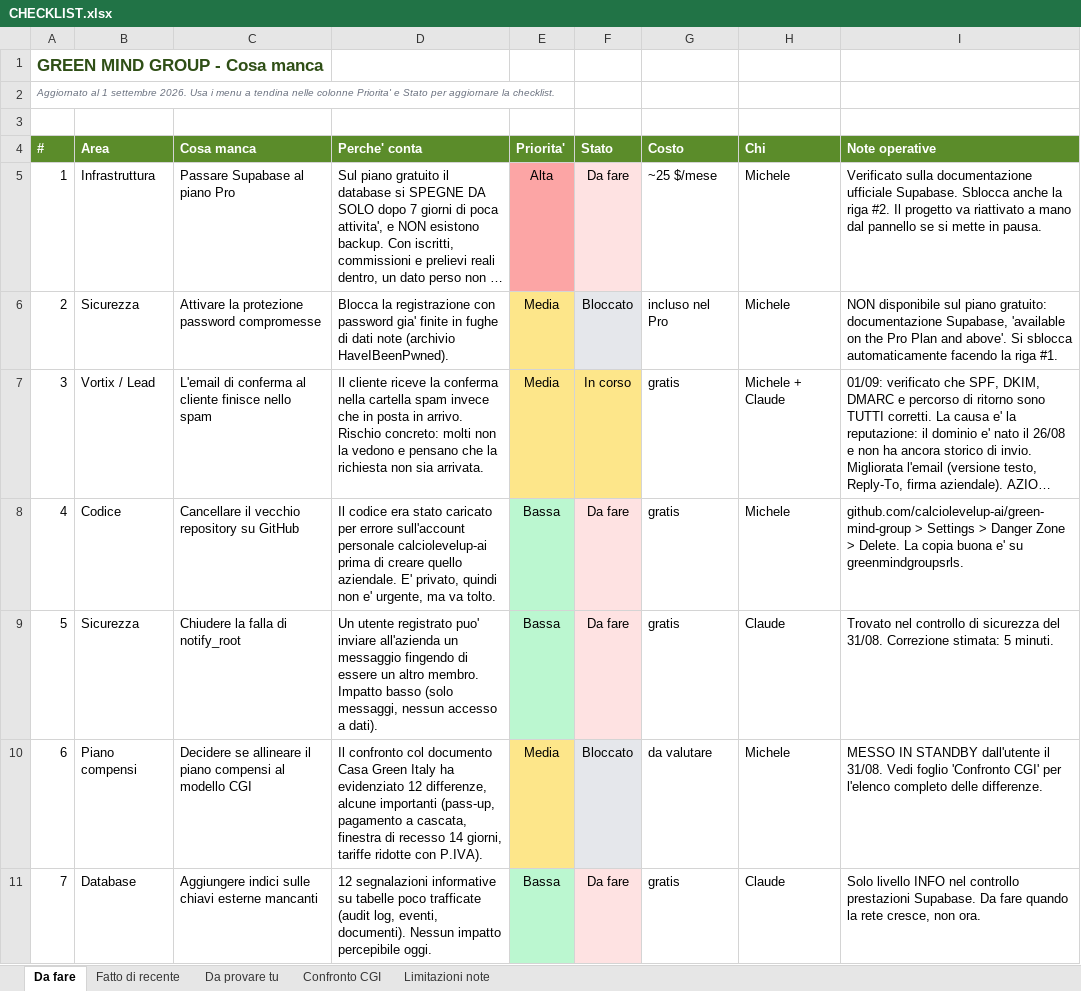
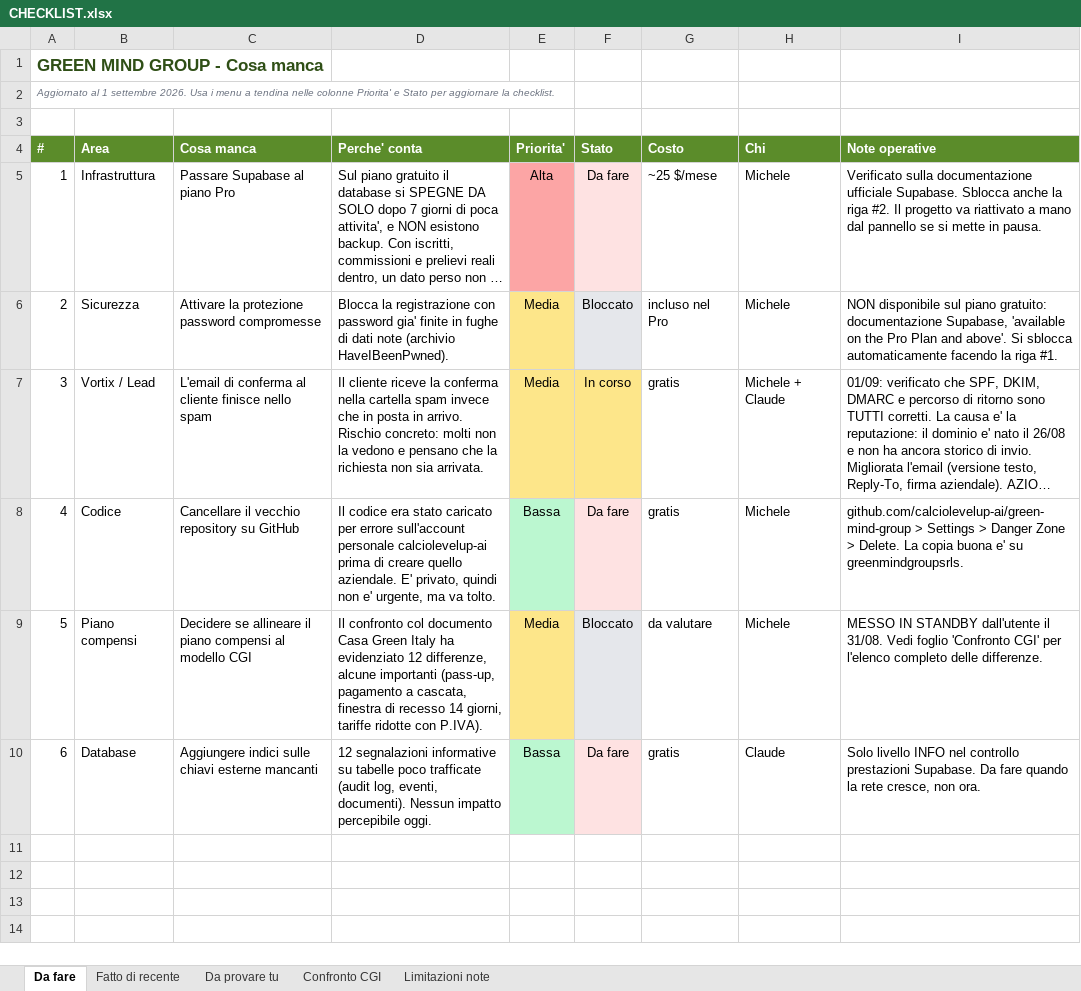
Before and after one commit to greenmindgroupsrls/green-mind-group, an Excel workbook: CHECKLIST.xlsx, sheet Da fare, drawn as a sheet; long unchanged cells end in …; values as stored, in another font and other column widths than the file's, no borders; removed rows and columns are numbered as before the commit, all else as after; the diff names each change by its address in the sheet, - before the commit and + after, or states it on an @@ line.

```diff
--- a/CHECKLIST.xlsx (sheet Da fare)
+++ b/CHECKLIST.xlsx (sheet Da fare)
-row 9: 5 | Sicurezza | Chiudere la falla di notify_root | Un utente registrato puo' inviare all'azienda un messaggio fingendo di essere un altro membro. Impatto basso (solo messaggi, nessun accesso a dati). | Bassa | Da fare | gratis | Claude | Trovato nel controllo di sicurezza del 31/08. Correzione stimata: 5 minuti.
@@ column A (#) renumbered from row 9 down @@
```
Also changed, not shown: sheet Fatto di recente.
